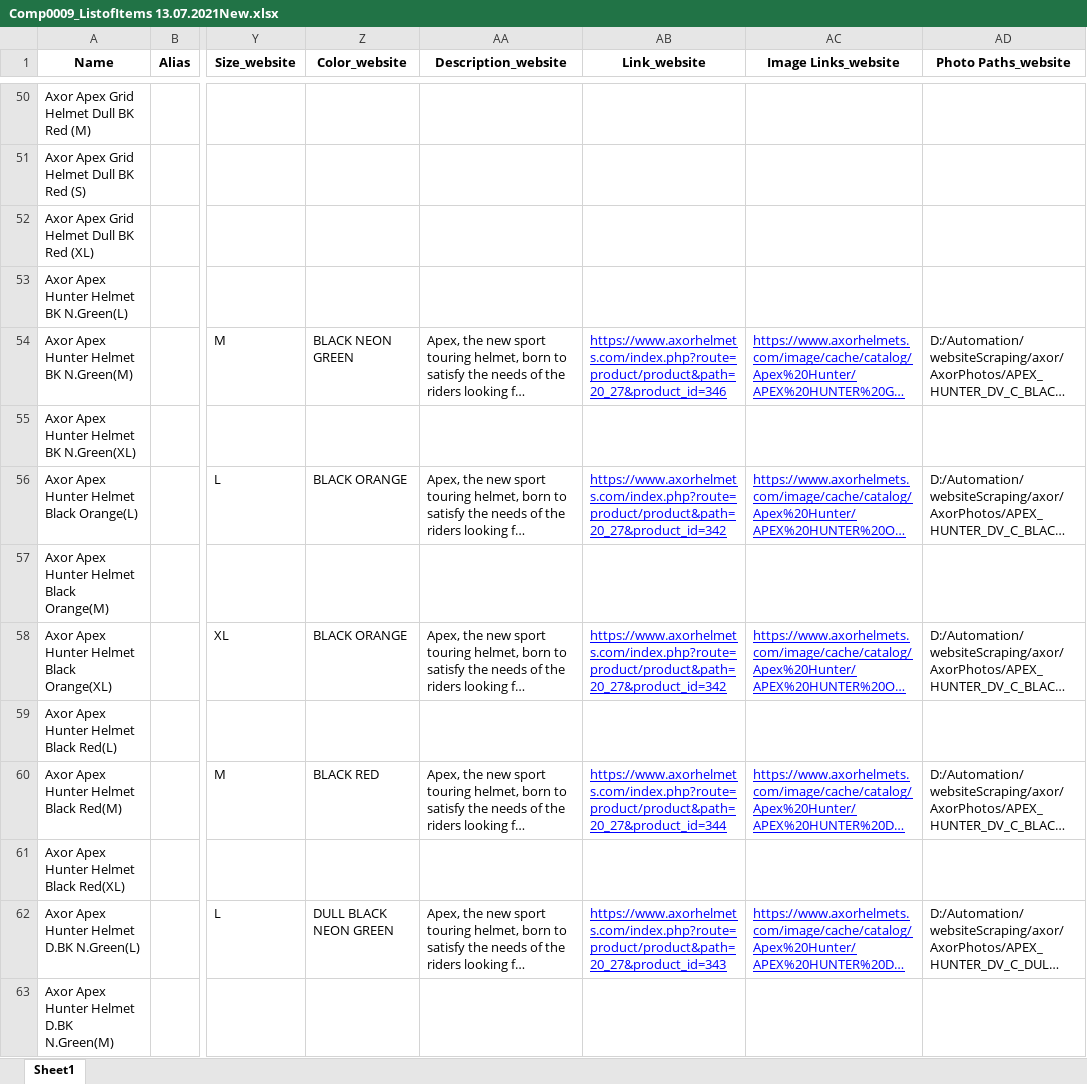
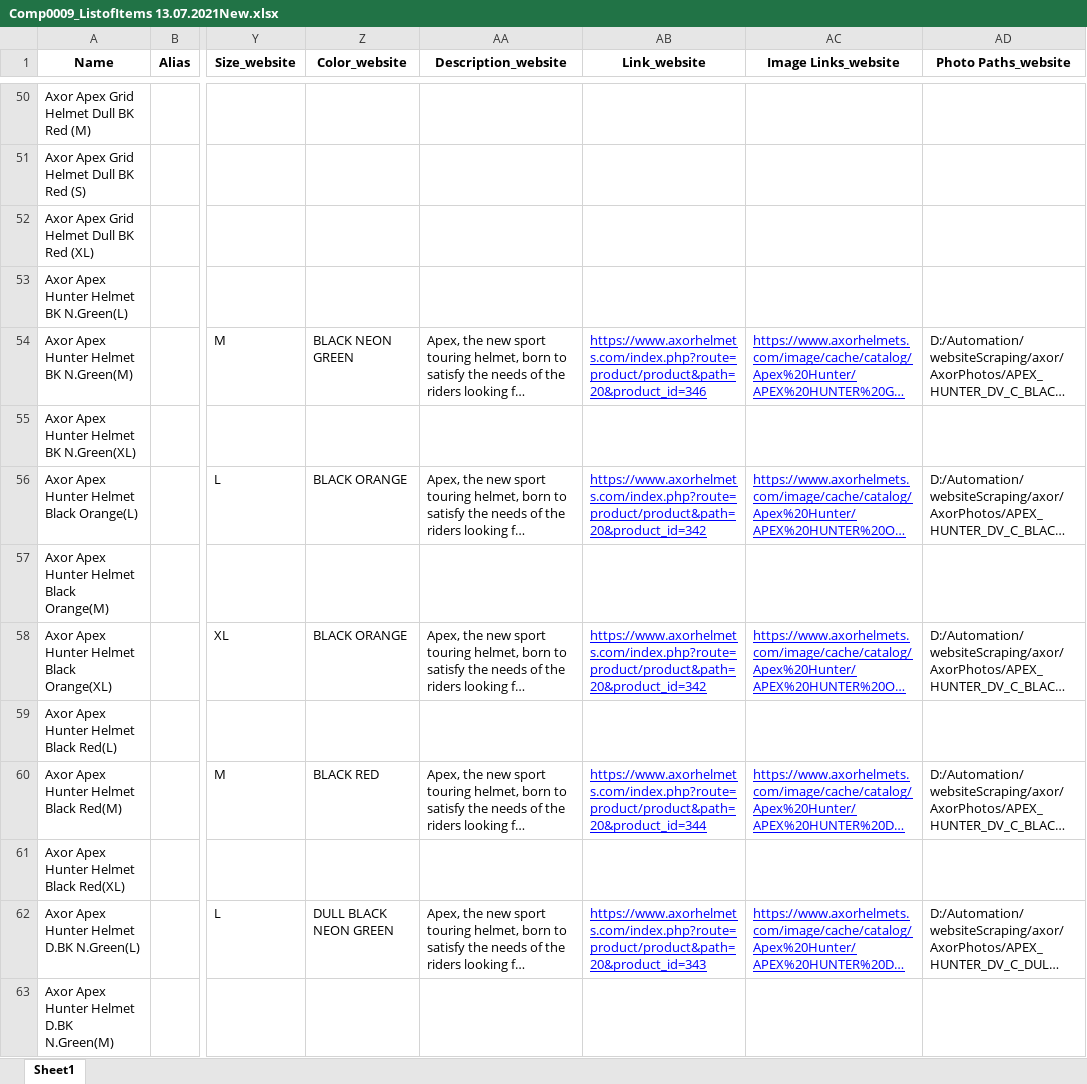
Before and after one commit to ryderautoblr/Automation, an Excel workbook: Bizmate/Comp0009_ListofItems 13.07.2021New.xlsx, sheet Sheet1, drawn as a sheet; only a part is shown, gaps mark what is left out; long unchanged cells end in …; values as stored, in another font and other column widths than the file's, no borders; the diff covers the shown part only; the diff names each change by its address in the sheet, - before the commit and + after, or states it on an @@ line.

Commit message:
fixing axor duplicate entries

```diff
--- a/Bizmate/Comp0009_ListofItems 13.07.2021New.xlsx (sheet Sheet1)
+++ b/Bizmate/Comp0009_ListofItems 13.07.2021New.xlsx (sheet Sheet1)
-AB54 (Link_website): https://www.axorhelmets.com/index.php?route=product/product&path=20_27&product_id=346
+AB54 (Link_website): https://www.axorhelmets.com/index.php?route=product/product&path=20&product_id=346
-AB56 (Link_website): https://www.axorhelmets.com/index.php?route=product/product&path=20_27&product_id=342
+AB56 (Link_website): https://www.axorhelmets.com/index.php?route=product/product&path=20&product_id=342
-AB58 (Link_website): https://www.axorhelmets.com/index.php?route=product/product&path=20_27&product_id=342
+AB58 (Link_website): https://www.axorhelmets.com/index.php?route=product/product&path=20&product_id=342
-AB60 (Link_website): https://www.axorhelmets.com/index.php?route=product/product&path=20_27&product_id=344
+AB60 (Link_website): https://www.axorhelmets.com/index.php?route=product/product&path=20&product_id=344
-AB62 (Link_website): https://www.axorhelmets.com/index.php?route=product/product&path=20_27&product_id=343
+AB62 (Link_website): https://www.axorhelmets.com/index.php?route=product/product&path=20&product_id=343
```
Also changed, not shown: 24 edited cells elsewhere in this sheet.
